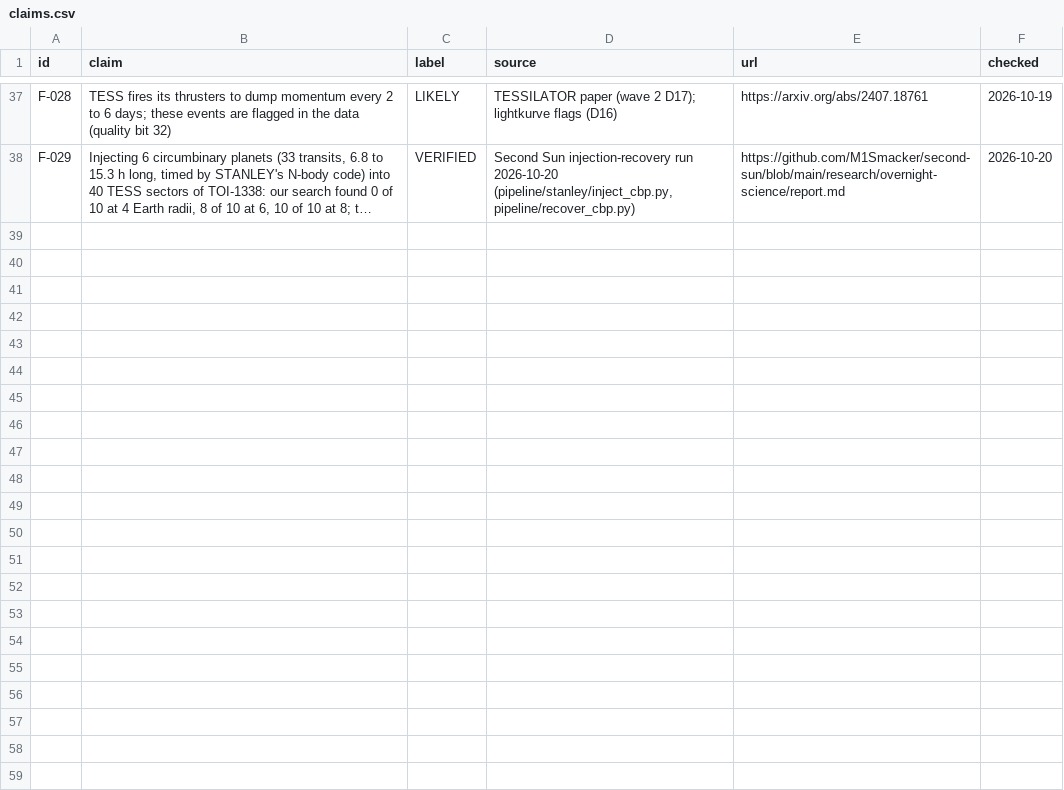
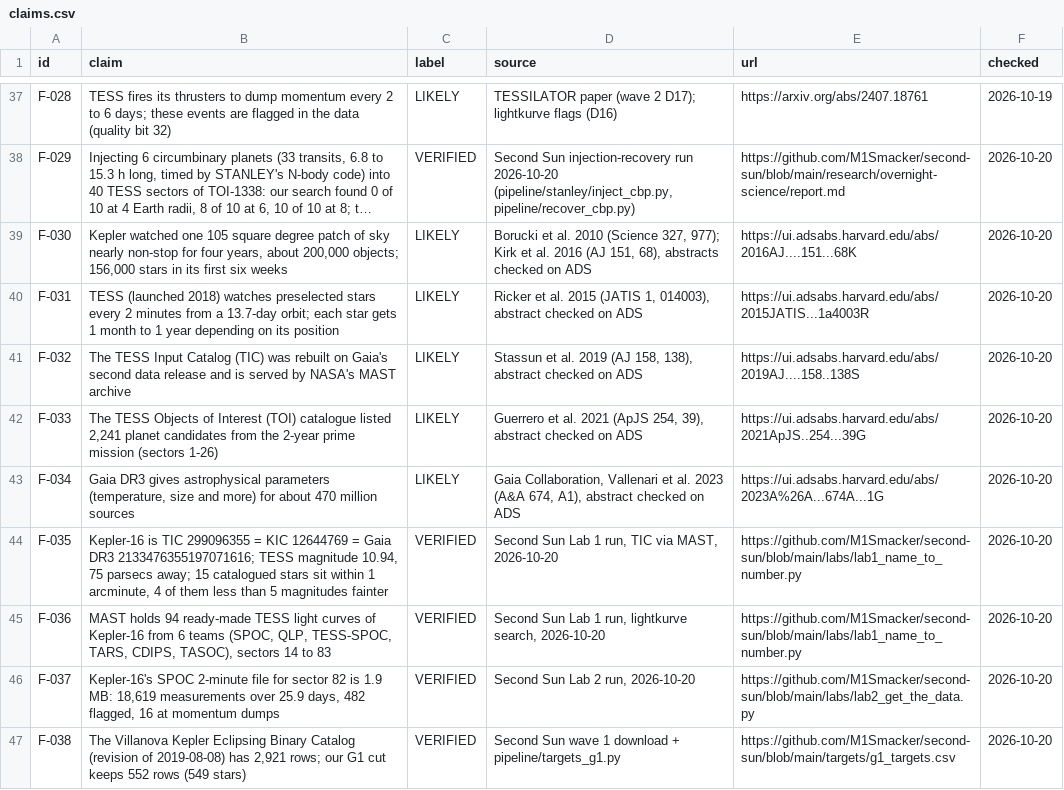
Before and after one commit to M1Smacker/second-sun, a CSV file: book/data/claims.csv, drawn as a sheet; only a part is shown, gaps mark what is left out; long unchanged cells end in …; the diff names each change by its address in the sheet, - before the commit and + after, or states it on an @@ line.

```diff
--- a/book/data/claims.csv
+++ b/book/data/claims.csv
+row 39: F-030 | Kepler watched one 105 square degree patch of sky nearly non-stop for four years, about 200,000 objects; 156,000 stars in its first six weeks | LIKELY | Borucki et al. 2010 (Science 327, 977); Kirk et al. 2016 (AJ 151, 68), abstracts checked on ADS | https://ui.adsabs.harvard.edu/abs/2016AJ....151...68K | 2026-10-20
+row 40: F-031 | TESS (launched 2018) watches preselected stars every 2 minutes from a 13.7-day orbit; each star gets 1 month to 1 year depending on its position | LIKELY | Ricker et al. 2015 (JATIS 1, 014003), abstract checked on ADS | https://ui.adsabs.harvard.edu/abs/2015JATIS...1a4003R | 2026-10-20
+row 41: F-032 | The TESS Input Catalog (TIC) was rebuilt on Gaia's second data release and is served by NASA's MAST archive | LIKELY | Stassun et al. 2019 (AJ 158, 138), abstract checked on ADS | https://ui.adsabs.harvard.edu/abs/2019AJ....158..138S | 2026-10-20
+row 42: F-033 | The TESS Objects of Interest (TOI) catalogue listed 2,241 planet candidates from the 2-year prime mission (sectors 1-26) | LIKELY | Guerrero et al. 2021 (ApJS 254, 39), abstract checked on ADS | https://ui.adsabs.harvard.edu/abs/2021ApJS..254...39G | 2026-10-20
+row 43: F-034 | Gaia DR3 gives astrophysical parameters (temperature, size and more) for about 470 million sources | LIKELY | Gaia Collaboration, Vallenari et al. 2023 (A&A 674, A1), abstract checked on ADS | https://ui.adsabs.harvard.edu/abs/2023A%26A...674A...1G | 2026-10-20
+row 44: F-035 | Kepler-16 is TIC 299096355 = KIC 12644769 = Gaia DR3 2133476355197071616; TESS magnitude 10.94, 75 parsecs away; 15 catalogued stars sit within 1 arcminute, 4 of them less than 5 magnitudes fainter | VERIFIED | Second Sun Lab 1 run, TIC via MAST, 2026-10-20 | https://github.com/M1Smacker/second-sun/blob/main/labs/lab1_name_to_number.py | 2026-10-20
+row 45: F-036 | MAST holds 94 ready-made TESS light curves of Kepler-16 from 6 teams (SPOC, QLP, TESS-SPOC, TARS, CDIPS, TASOC), sectors 14 to 83 | VERIFIED | Second Sun Lab 1 run, lightkurve search, 2026-10-20 | https://github.com/M1Smacker/second-sun/blob/main/labs/lab1_name_to_number.py | 2026-10-20
+row 46: F-037 | Kepler-16's SPOC 2-minute file for sector 82 is 1.9 MB: 18,619 measurements over 25.9 days, 482 flagged, 16 at momentum dumps | VERIFIED | Second Sun Lab 2 run, 2026-10-20 | https://github.com/M1Smacker/second-sun/blob/main/labs/lab2_get_the_data.py | 2026-10-20
+row 47: F-038 | The Villanova Kepler Eclipsing Binary Catalog (revision of 2019-08-08) has 2,921 rows; our G1 cut keeps 552 rows (549 stars) | VERIFIED | Second Sun wave 1 download + pipeline/targets_g1.py | https://github.com/M1Smacker/second-sun/blob/main/targets/g1_targets.csv | 2026-10-20
```
Also changed, not shown: research/downloads.csv, 29 other files.
